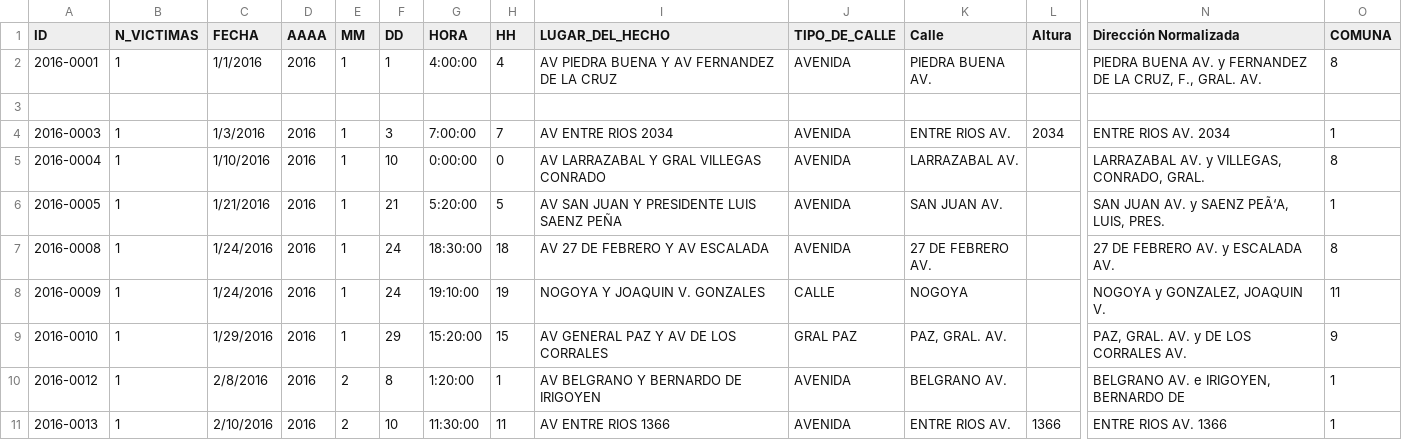
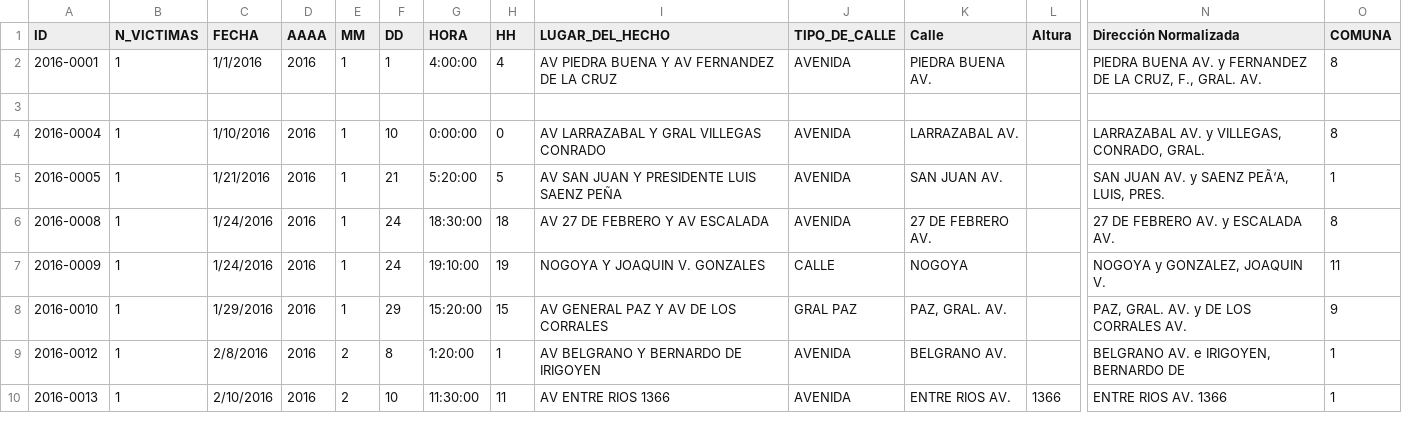
Before and after one commit to skyandrew7/PROYECTO-2, a CSV file: homicidios.xlsx - HECHOS.csv, drawn as a sheet; only a part is shown, gaps mark what is left out; rows hold the shown columns only; the diff names each change by its address in the sheet, - before the commit and + after, or states it on an @@ line.

Commit message:
Update homicidios.xlsx - HECHOS.csv

```diff
--- a/homicidios.xlsx - HECHOS.csv
+++ b/homicidios.xlsx - HECHOS.csv
-row 4: 2016-0003 | 1 | 1/3/2016 | 2016 | 1 | 3 | 7:00:00 | 7 | AV ENTRE RIOS 2034 | AVENIDA | ENTRE RIOS AV. | 2034 | ENTRE RIOS AV. 2034 | 1
```
